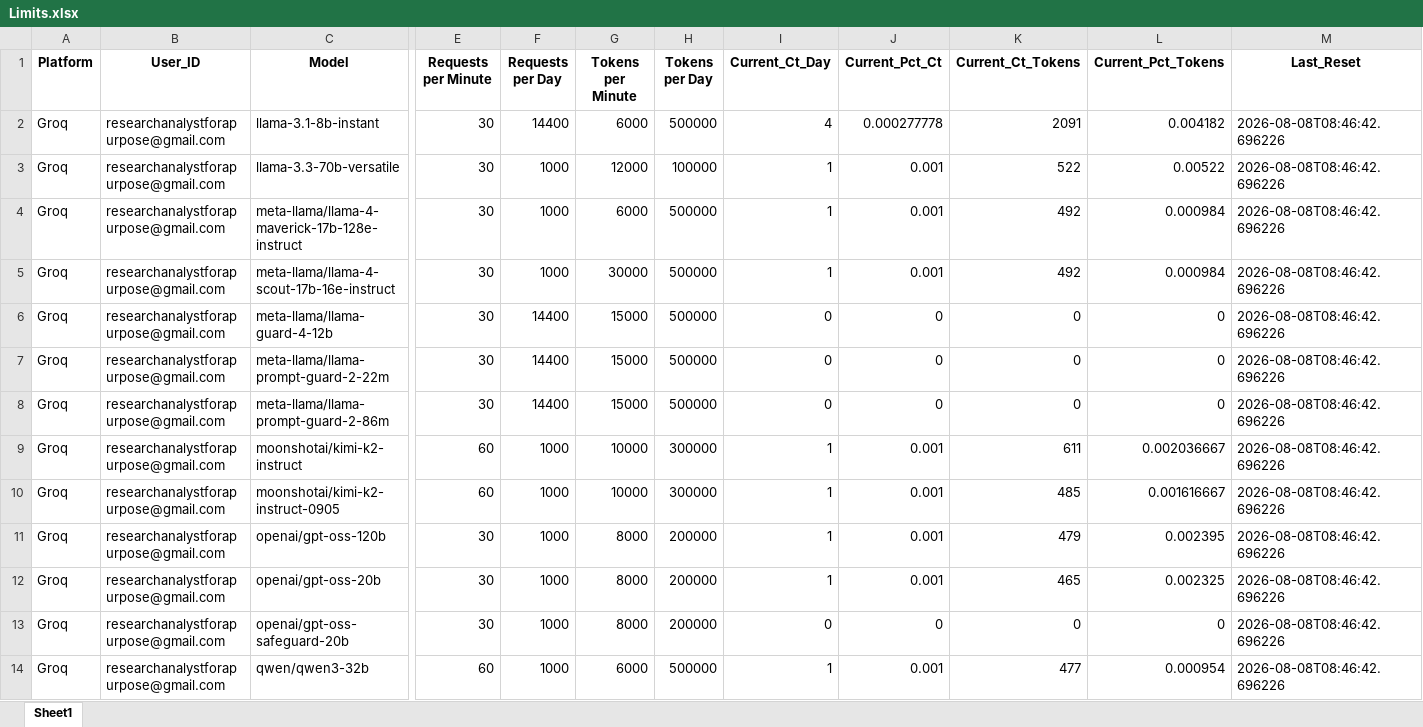
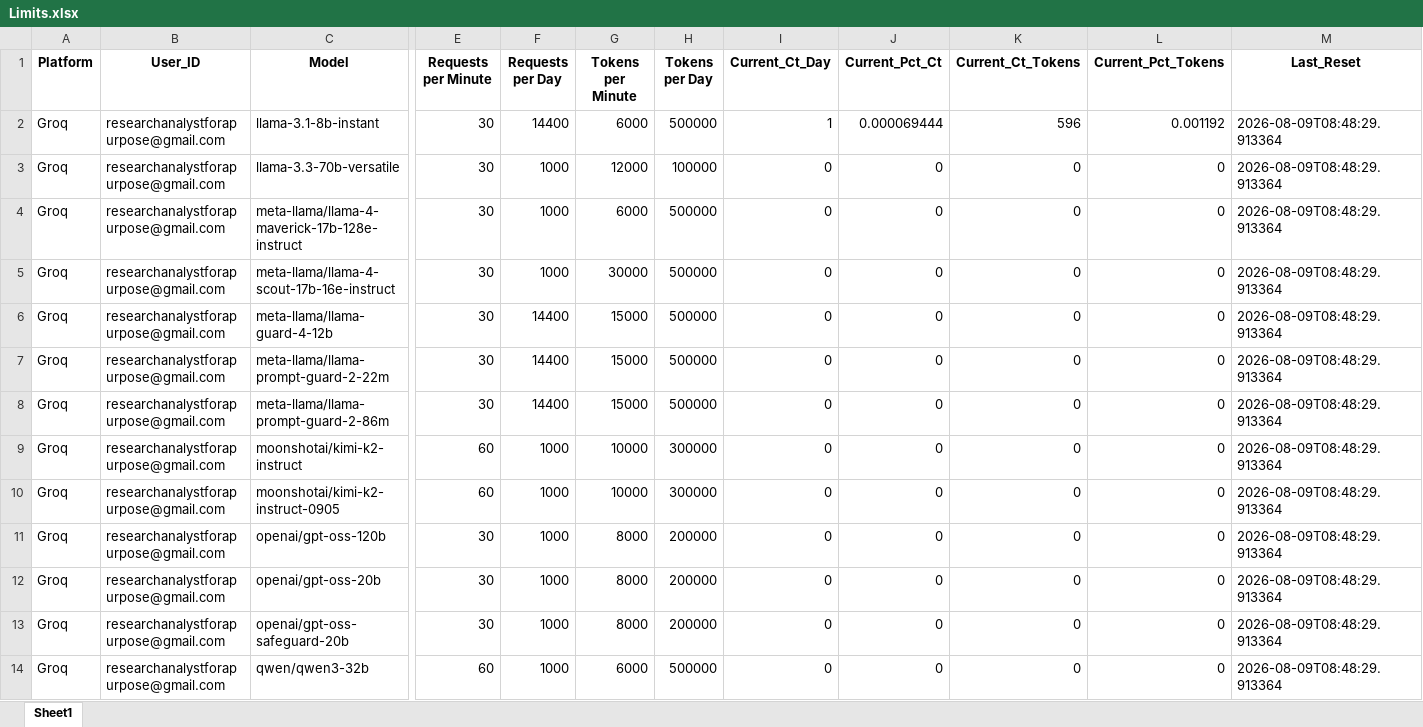
Before and after one commit to LaxmiNarayanSharma00/my_Telegram_Promoter, an Excel workbook: Free_API_Load_balancer/Limits.xlsx, sheet Sheet1, drawn as a sheet; only a part is shown, gaps mark what is left out; values as stored, in another font and other column widths than the file's, no borders; the diff names each change by its address in the sheet, - before the commit and + after, or states it on an @@ line.

```diff
--- a/Free_API_Load_balancer/Limits.xlsx (sheet Sheet1)
+++ b/Free_API_Load_balancer/Limits.xlsx (sheet Sheet1)
-I2 (Current_Ct_Day): 4
+I2 (Current_Ct_Day): 1
-J2 (Current_Pct_Ct): 0.000277778
+J2 (Current_Pct_Ct): 0.000069444
-K2 (Current_Ct_Tokens): 2091
+K2 (Current_Ct_Tokens): 596
-L2 (Current_Pct_Tokens): 0.004182
+L2 (Current_Pct_Tokens): 0.001192
-M2:M14 (Last_Reset): 2026-08-08T08:46:42.696226
+M2:M14 (Last_Reset): 2026-08-09T08:48:29.913364
-I3:I5 (Current_Ct_Day): 1
+I3:I5 (Current_Ct_Day): 0
-J3:J5 (Current_Pct_Ct): 0.001
+J3:J5 (Current_Pct_Ct): 0
-K3 (Current_Ct_Tokens): 522
+K3 (Current_Ct_Tokens): 0
-L3 (Current_Pct_Tokens): 0.00522
+L3 (Current_Pct_Tokens): 0
-K4:K5 (Current_Ct_Tokens): 492
+K4:K5 (Current_Ct_Tokens): 0
-L4:L5 (Current_Pct_Tokens): 0.000984
+L4:L5 (Current_Pct_Tokens): 0
-I9:I12 (Current_Ct_Day): 1
+I9:I12 (Current_Ct_Day): 0
-J9:J12 (Current_Pct_Ct): 0.001
+J9:J12 (Current_Pct_Ct): 0
-K9 (Current_Ct_Tokens): 611
+K9 (Current_Ct_Tokens): 0
-L9 (Current_Pct_Tokens): 0.002036667
+L9 (Current_Pct_Tokens): 0
-K10 (Current_Ct_Tokens): 485
+K10 (Current_Ct_Tokens): 0
-L10 (Current_Pct_Tokens): 0.001616667
+L10 (Current_Pct_Tokens): 0
-K11 (Current_Ct_Tokens): 479
+K11 (Current_Ct_Tokens): 0
-L11 (Current_Pct_Tokens): 0.002395
+L11 (Current_Pct_Tokens): 0
-K12 (Current_Ct_Tokens): 465
+K12 (Current_Ct_Tokens): 0
-L12 (Current_Pct_Tokens): 0.002325
+L12 (Current_Pct_Tokens): 0
-I14 (Current_Ct_Day): 1
+I14 (Current_Ct_Day): 0
-J14 (Current_Pct_Ct): 0.001
+J14 (Current_Pct_Ct): 0
-K14 (Current_Ct_Tokens): 477
+K14 (Current_Ct_Tokens): 0
-L14 (Current_Pct_Tokens): 0.000954
+L14 (Current_Pct_Tokens): 0
```
